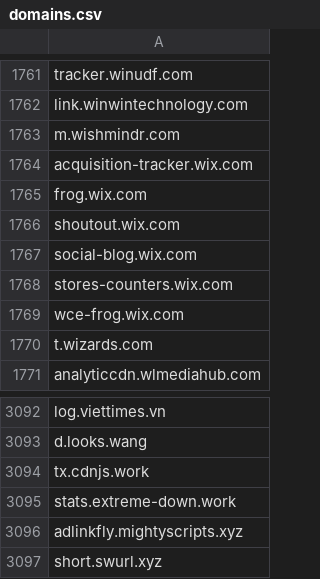
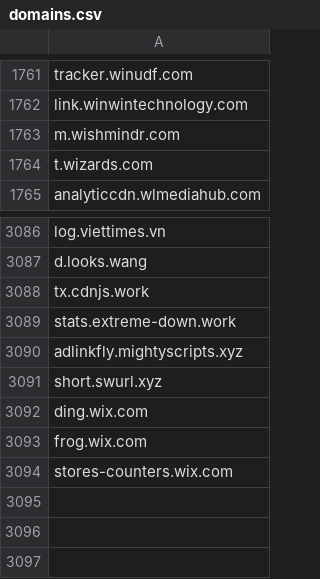
Before and after one commit to mypdns/matrix, a CSV file: source/tracking/domains.csv, drawn as a sheet; only a part is shown, gaps mark what is left out.

```diff
--- a/source/tracking/domains.csv
+++ b/source/tracking/domains.csv
@@ -1763,8 +1763,2 @@ link.winwintechnology.com
 m.wishmindr.com
-acquisition-tracker.wix.com
-frog.wix.com
-shoutout.wix.com
-social-blog.wix.com
-stores-counters.wix.com
-wce-frog.wix.com
 t.wizards.com
@@ -3097 +3091,4 @@ adlinkfly.mightyscripts.xyz
 short.swurl.xyz
+ding.wix.com
+frog.wix.com
+stores-counters.wix.com
```
Also changed, not shown: source/adware/domains.csv, source/phishing/domains.csv.
